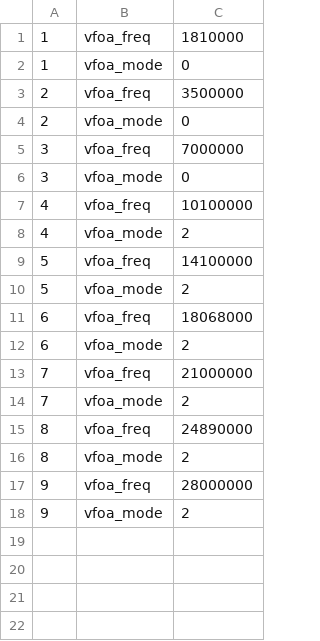
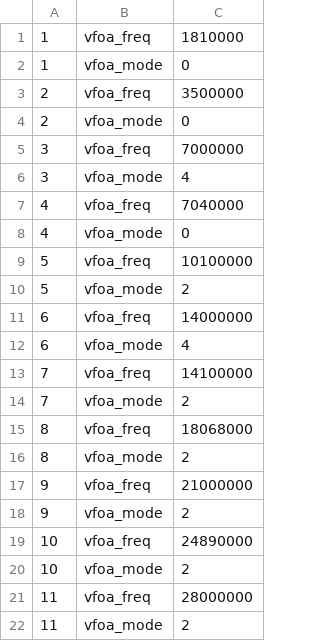
Before and after one commit to DF8MH/X6100-IU1WXY, a CSV file: sql/band_params.csv, drawn as a sheet.

Commit message:
Band info and band crossing

```diff
--- a/sql/band_params.csv
+++ b/sql/band_params.csv
@@ -5,14 +5,18 @@
 3	vfoa_freq	7000000
-3	vfoa_mode	0
-4	vfoa_freq	10100000
-4	vfoa_mode	2
-5	vfoa_freq	14100000
+3	vfoa_mode	4
+4	vfoa_freq	7040000
+4	vfoa_mode	0
+5	vfoa_freq	10100000
 5	vfoa_mode	2
-6	vfoa_freq	18068000
-6	vfoa_mode	2
-7	vfoa_freq	21000000
+6	vfoa_freq	14000000
+6	vfoa_mode	4
+7	vfoa_freq	14100000
 7	vfoa_mode	2
-8	vfoa_freq	24890000
+8	vfoa_freq	18068000
 8	vfoa_mode	2
-9	vfoa_freq	28000000
+9	vfoa_freq	21000000
 9	vfoa_mode	2
+10	vfoa_freq	24890000
+10	vfoa_mode	2
+11	vfoa_freq	28000000
+11	vfoa_mode	2
```
Also changed, not shown: sql/bands_r1.csv, 13 other files.
